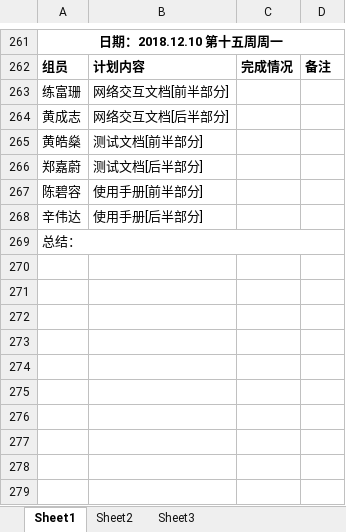
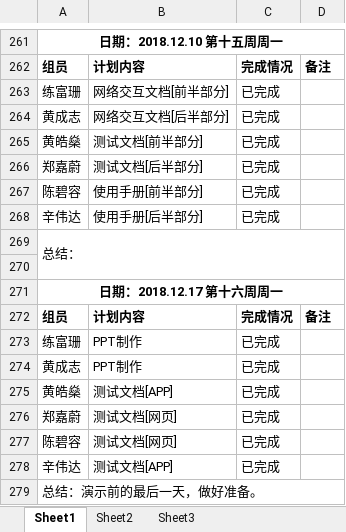
Before and after one commit to gdqy-it/soft162-163, an Excel workbook: 第02组/02项目计划表.xlsx, sheet Sheet1, drawn as a sheet; only a part is shown, gaps mark what is left out; values as stored, in another font and other column widths than the file's, no borders; the diff names each change by its address in the sheet, - before the commit and + after, or states it on an @@ line.

Commit message:
last plan

```diff
--- a/第02组/02项目计划表.xlsx (sheet Sheet1)
+++ b/第02组/02项目计划表.xlsx (sheet Sheet1)
-C263:C268: (empty)
+C263:C268: 已完成
+row 270: (empty)
+row 271: 日期：2018.12.17 第十六周周一
+row 272: 组员 | 计划内容 | 完成情况 | 备注
+row 273: 练富珊 | PPT制作 | 已完成
+row 274: 黄成志 | PPT制作 | 已完成
+row 275: 黄皓燊 | 测试文档[APP] | 已完成
+row 276: 郑嘉蔚 | 测试文档[网页] | 已完成
+row 277: 陈碧容 | 测试文档[网页] | 已完成
+row 278: 辛伟达 | 测试文档[APP] | 已完成
+row 279: 总结：演示前的最后一天，做好准备。
```
